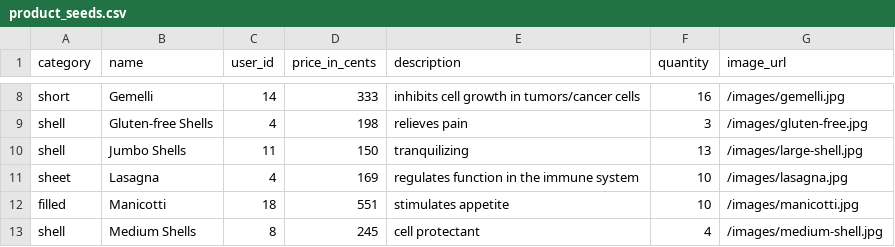
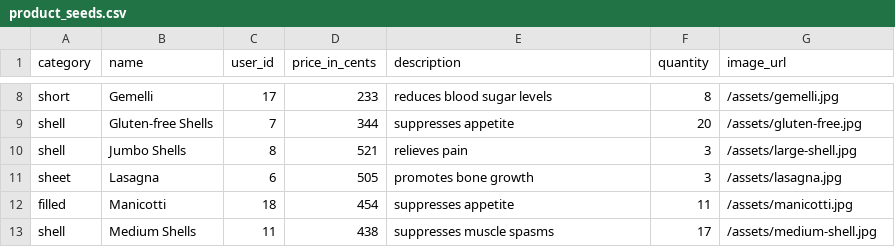
Before and after one commit to amandaungco/spagh-ettsi, a CSV file: db/product_seeds.csv, drawn as a sheet; only a part is shown, gaps mark what is left out; the diff covers the shown part only; the diff names each change by its address in the sheet, - before the commit and + after, or states it on an @@ line.

```diff
--- a/db/product_seeds.csv
+++ b/db/product_seeds.csv
-C8 (user_id): 14
+C8 (user_id): 17
-D8 (price_in_cents): 333
+D8 (price_in_cents): 233
-E8 (description): inhibits cell growth in tumors/cancer cells
+E8 (description): reduces blood sugar levels
-F8 (quantity): 16
+F8 (quantity): 8
-G8 (image_url): /images/gemelli.jpg
+G8 (image_url): /assets/gemelli.jpg
-C9 (user_id): 4
+C9 (user_id): 7
-D9 (price_in_cents): 198
+D9 (price_in_cents): 344
-E9 (description): relieves pain
+E9 (description): suppresses appetite
-F9 (quantity): 3
+F9 (quantity): 20
-G9 (image_url): /images/gluten-free.jpg
+G9 (image_url): /assets/gluten-free.jpg
-C10 (user_id): 11
+C10 (user_id): 8
-D10 (price_in_cents): 150
+D10 (price_in_cents): 521
-E10 (description): tranquilizing
+E10 (description): relieves pain
-F10 (quantity): 13
+F10 (quantity): 3
-G10 (image_url): /images/large-shell.jpg
+G10 (image_url): /assets/large-shell.jpg
-C11 (user_id): 4
+C11 (user_id): 6
-D11 (price_in_cents): 169
+D11 (price_in_cents): 505
-E11 (description): regulates function in the immune system
+E11 (description): promotes bone growth
-F11 (quantity): 10
+F11 (quantity): 3
-G11 (image_url): /images/lasagna.jpg
+G11 (image_url): /assets/lasagna.jpg
-D12 (price_in_cents): 551
+D12 (price_in_cents): 454
-E12 (description): stimulates appetite
+E12 (description): suppresses appetite
-F12 (quantity): 10
+F12 (quantity): 11
-G12 (image_url): /images/manicotti.jpg
+G12 (image_url): /assets/manicotti.jpg
-C13 (user_id): 8
+C13 (user_id): 11
-D13 (price_in_cents): 245
+D13 (price_in_cents): 438
-E13 (description): cell protectant
+E13 (description): suppresses muscle spasms
-F13 (quantity): 4
+F13 (quantity): 17
-G13 (image_url): /images/medium-shell.jpg
+G13 (image_url): /assets/medium-shell.jpg
```
Also changed, not shown: 68 edited cells elsewhere in this file, db/address_seeds.csv, db/order_seeds.csv, 26 other files.
